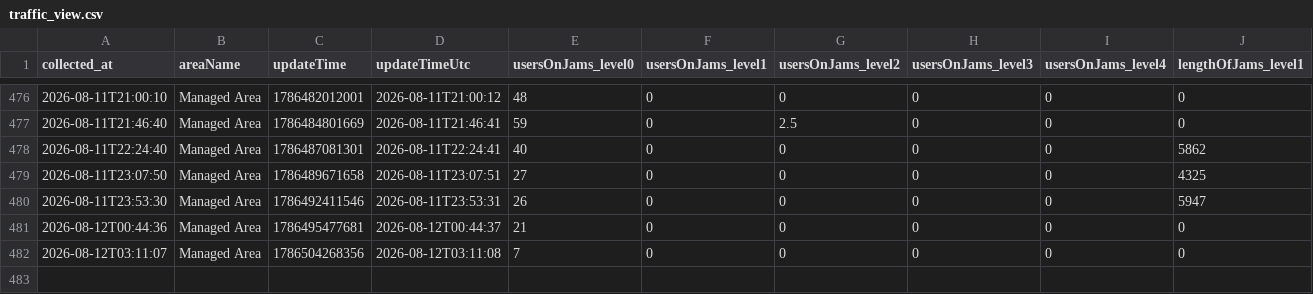
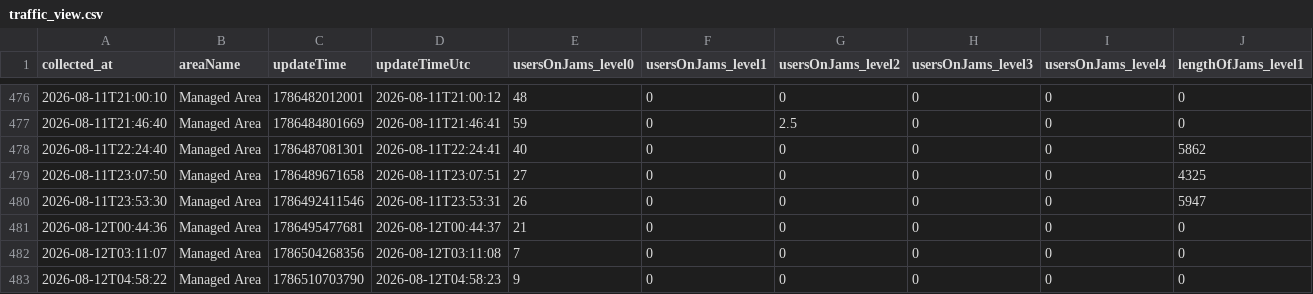
Before and after one commit to mobilidadepalmas/painel-mobilidade-palmas, a CSV file: scripts/waze/processed/traffic_view.csv, drawn as a sheet; only a part is shown, gaps mark what is left out; rows hold the shown columns only; the diff names each change by its address in the sheet, - before the commit and + after, or states it on an @@ line.

```diff
--- a/scripts/waze/processed/traffic_view.csv
+++ b/scripts/waze/processed/traffic_view.csv
+row 483: 2026-08-12T04:58:22 | Managed Area | 1786510703790 | 2026-08-12T04:58:23 | 9 | 0 | 0 | 0 | 0 | 0
```
Also changed, not shown: scripts/waze/processed/collection_log.csv, 3 other files.
